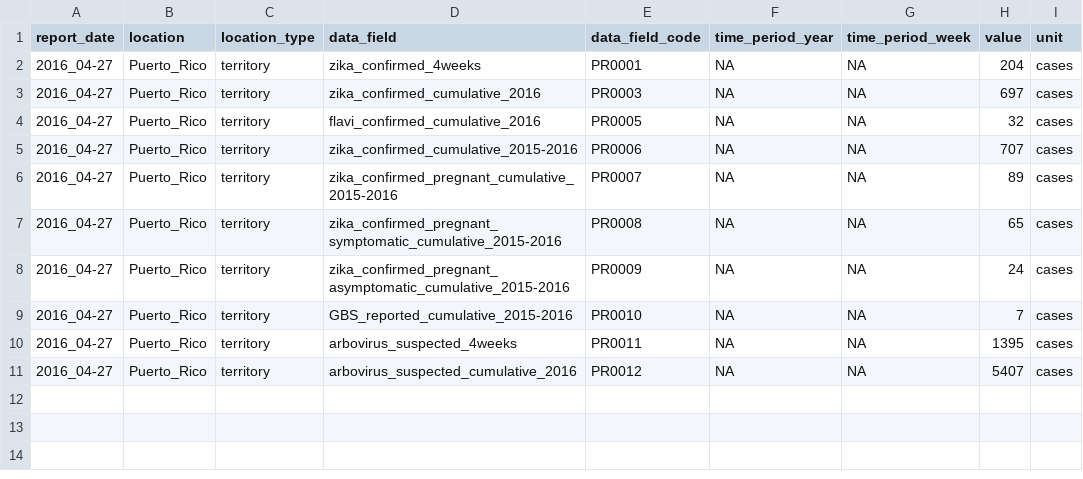
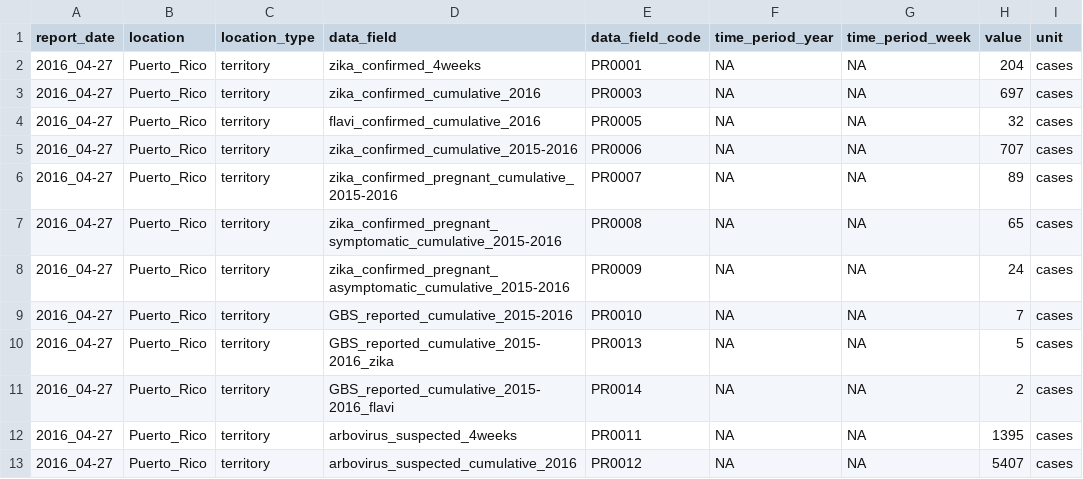
Before and after one commit to UPRRP-ZIKA/zika, a CSV file: Puerto-Rico/PRDH_Arbovirus/data/PRDH_Zika_2016-04-27.csv, drawn as a sheet.

Commit message:
Update PRDH_Zika_2016-04-27.csv

```diff
--- a/Puerto-Rico/PRDH_Arbovirus/data/PRDH_Zika_2016-04-27.csv
+++ b/Puerto-Rico/PRDH_Arbovirus/data/PRDH_Zika_2016-04-27.csv
@@ -9,2 +9,4 @@ report_date,location,location_type,data_field,data_field_code,time_period_year,t
 2016_04-27,Puerto_Rico,territory,GBS_reported_cumulative_2015-2016,PR0010,NA,NA,7,cases
+2016_04-27,Puerto_Rico,territory,GBS_reported_cumulative_2015-2016_zika,PR0013,NA,NA,5,cases
+2016_04-27,Puerto_Rico,territory,GBS_reported_cumulative_2015-2016_flavi,PR0014,NA,NA,2,cases
 2016_04-27,Puerto_Rico,territory,arbovirus_suspected_4weeks,PR0011,NA,NA,1395,cases
```
